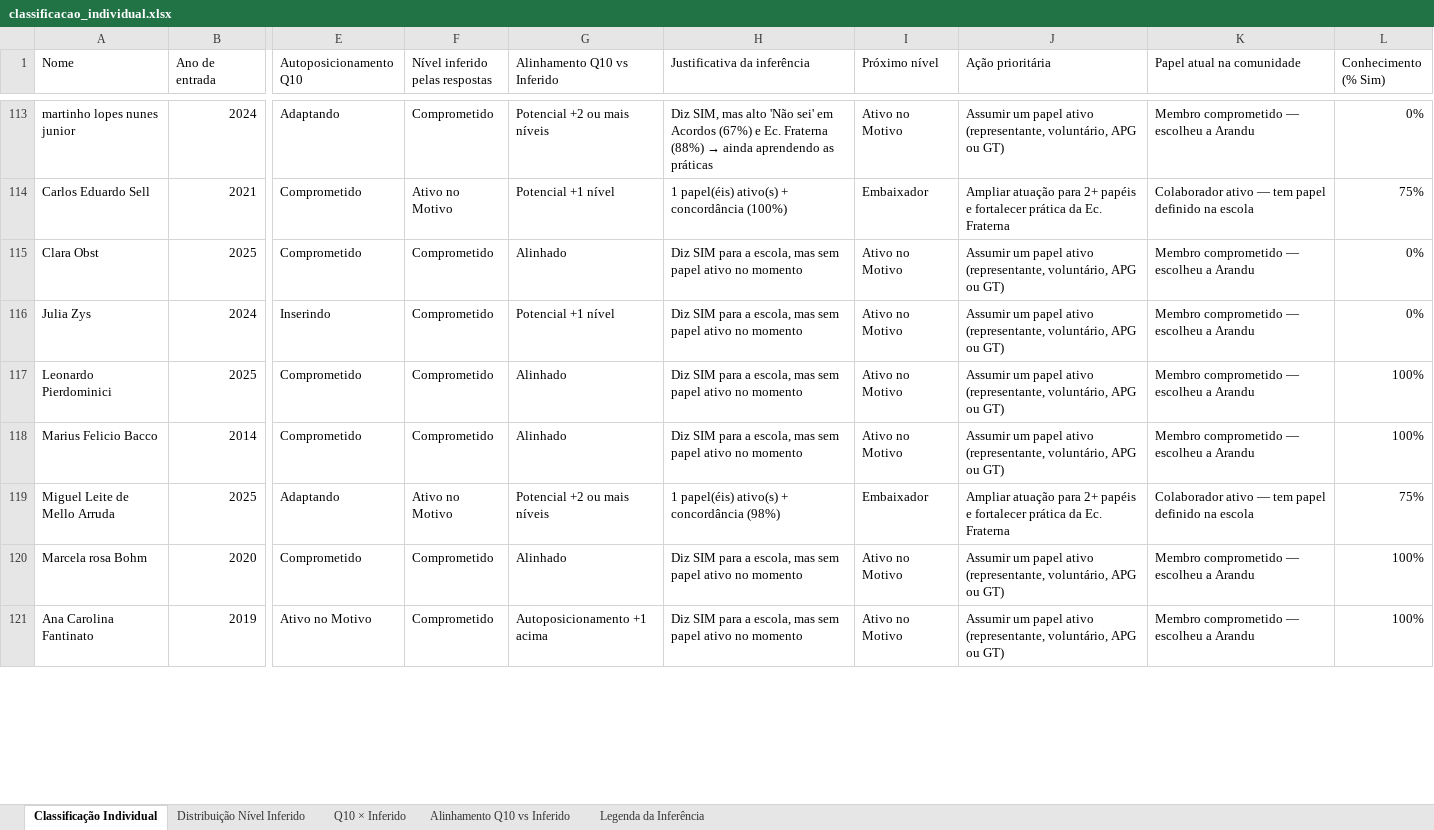
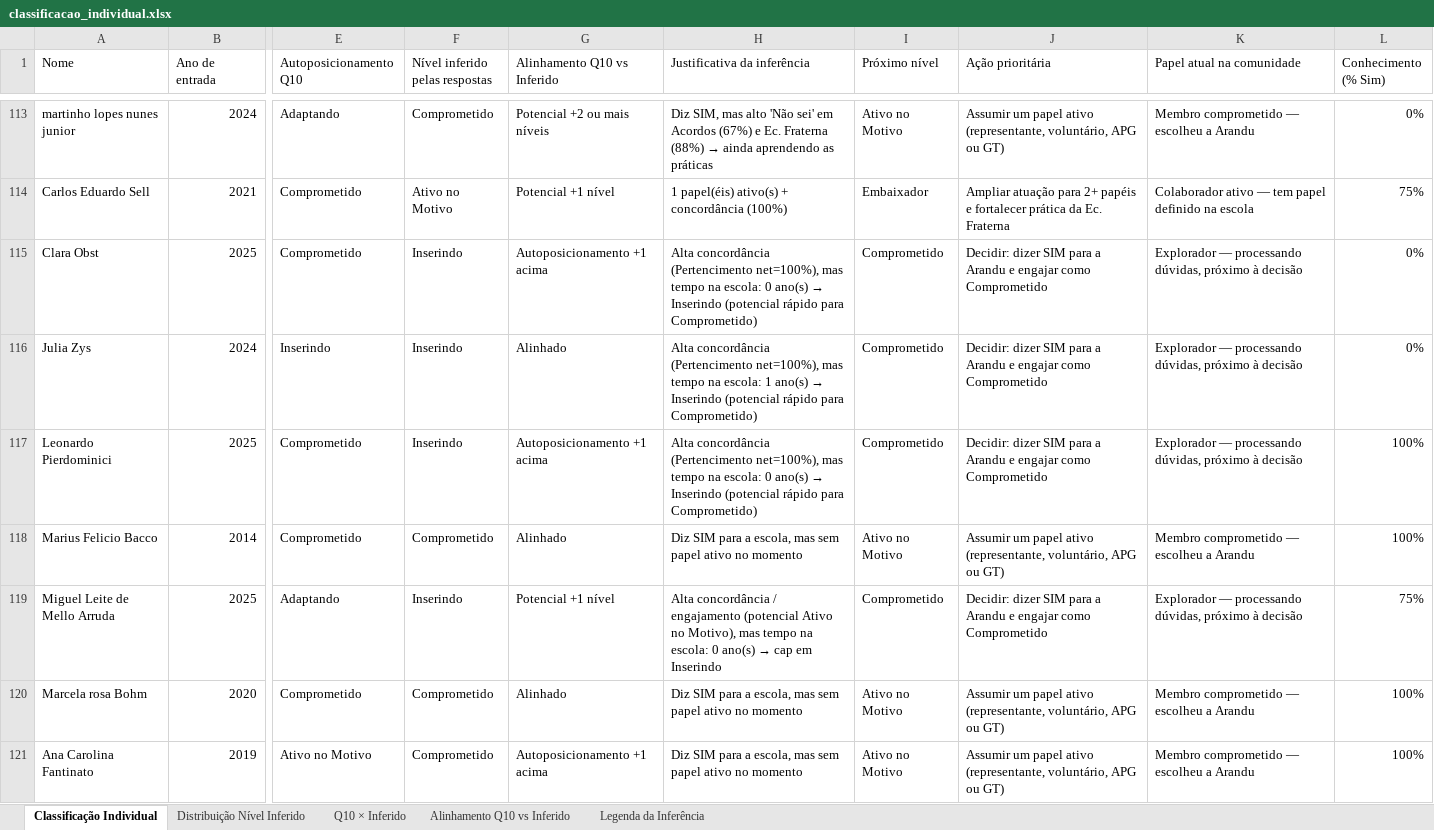
Before and after one commit to bruno-curta/arandu, an Excel workbook: classificacao_individual.xlsx, sheet Classificação Individual, drawn as a sheet; only a part is shown, gaps mark what is left out; values as stored, in another font and other column widths than the file's, no cell formats; the diff covers the shown part only; the diff names each change by its address in the sheet, - before the commit and + after, or states it on an @@ line.

```diff
--- a/classificacao_individual.xlsx (sheet Classificação Individual)
+++ b/classificacao_individual.xlsx (sheet Classificação Individual)
-F115:F117 (Nível inferido pelas respostas): Comprometido
+F115:F117 (Nível inferido pelas respostas): Inserindo
-G115 (Alinhamento Q10 vs Inferido): Alinhado
+G115 (Alinhamento Q10 vs Inferido): Autoposicionamento +1 acima
@@ H115 (Justificativa da inferência): Diz SIM para a escola, mas sem papel ativo no momento → Alta concordância (Pertencimento net=100%), mas tempo na escola: 0 ano(s) → Inserindo (potencial rápido para Comprometido) @@
-I115:I117 (Próximo nível): Ativo no Motivo
+I115:I117 (Próximo nível): Comprometido
-J115:J117 (Ação prioritária): Assumir um papel ativo (representante, voluntário, APG ou GT)
+J115:J117 (Ação prioritária): Decidir: dizer SIM para a Arandu e engajar como Comprometido
-K115:K117 (Papel atual na comunidade): Membro comprometido — escolheu a Arandu
+K115:K117 (Papel atual na comunidade): Explorador — processando dúvidas, próximo à decisão
-G116 (Alinhamento Q10 vs Inferido): Potencial +1 nível
+G116 (Alinhamento Q10 vs Inferido): Alinhado
@@ H116 (Justificativa da inferência): Diz SIM para a escola, mas sem papel ativo no momento → Alta concordância (Pertencimento net=100%), mas tempo na escola: 1 ano(s) → Inserindo (potencial rápido para Comprometido) @@
-G117 (Alinhamento Q10 vs Inferido): Alinhado
+G117 (Alinhamento Q10 vs Inferido): Autoposicionamento +1 acima
@@ H117 (Justificativa da inferência): Diz SIM para a escola, mas sem papel ativo no momento → Alta concordância (Pertencimento net=100%), mas tempo na escola: 0 ano(s) → Inserindo (potencial rápido para Comprometido) @@
-F119 (Nível inferido pelas respostas): Ativo no Motivo
+F119 (Nível inferido pelas respostas): Inserindo
-G119 (Alinhamento Q10 vs Inferido): Potencial +2 ou mais níveis
+G119 (Alinhamento Q10 vs Inferido): Potencial +1 nível
@@ H119 (Justificativa da inferência): 1 papel(éis) ativo(s) + concordância (98%) → Alta concordância / engajamento (potencial Ativo no Motivo), mas tempo na escola: 0 ano(s) → cap em Inserindo @@
-I119 (Próximo nível): Embaixador
+I119 (Próximo nível): Comprometido
-J119 (Ação prioritária): Ampliar atuação para 2+ papéis e fortalecer prática da Ec. Fraterna
+J119 (Ação prioritária): Decidir: dizer SIM para a Arandu e engajar como Comprometido
-K119 (Papel atual na comunidade): Colaborador ativo — tem papel definido na escola
+K119 (Papel atual na comunidade): Explorador — processando dúvidas, próximo à decisão
```
Also changed, not shown: 236 edited cells elsewhere in this sheet, sheet Q10 × Inferido, sheet Alinhamento Q10 vs Inferido, sheet Distribuição Nível Inferido, sheet Legenda da Inferência, cell formats, 1 other file.
